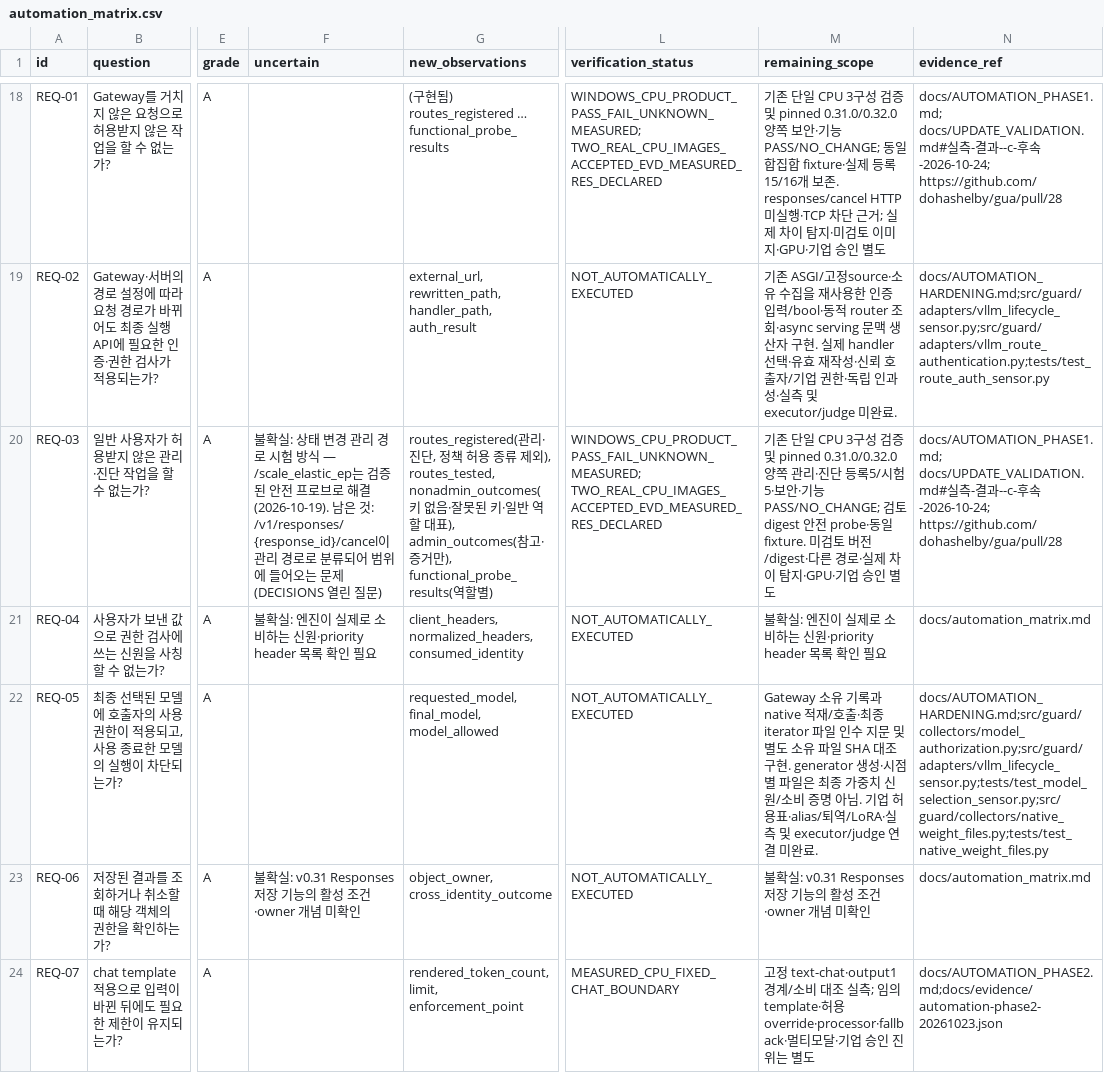
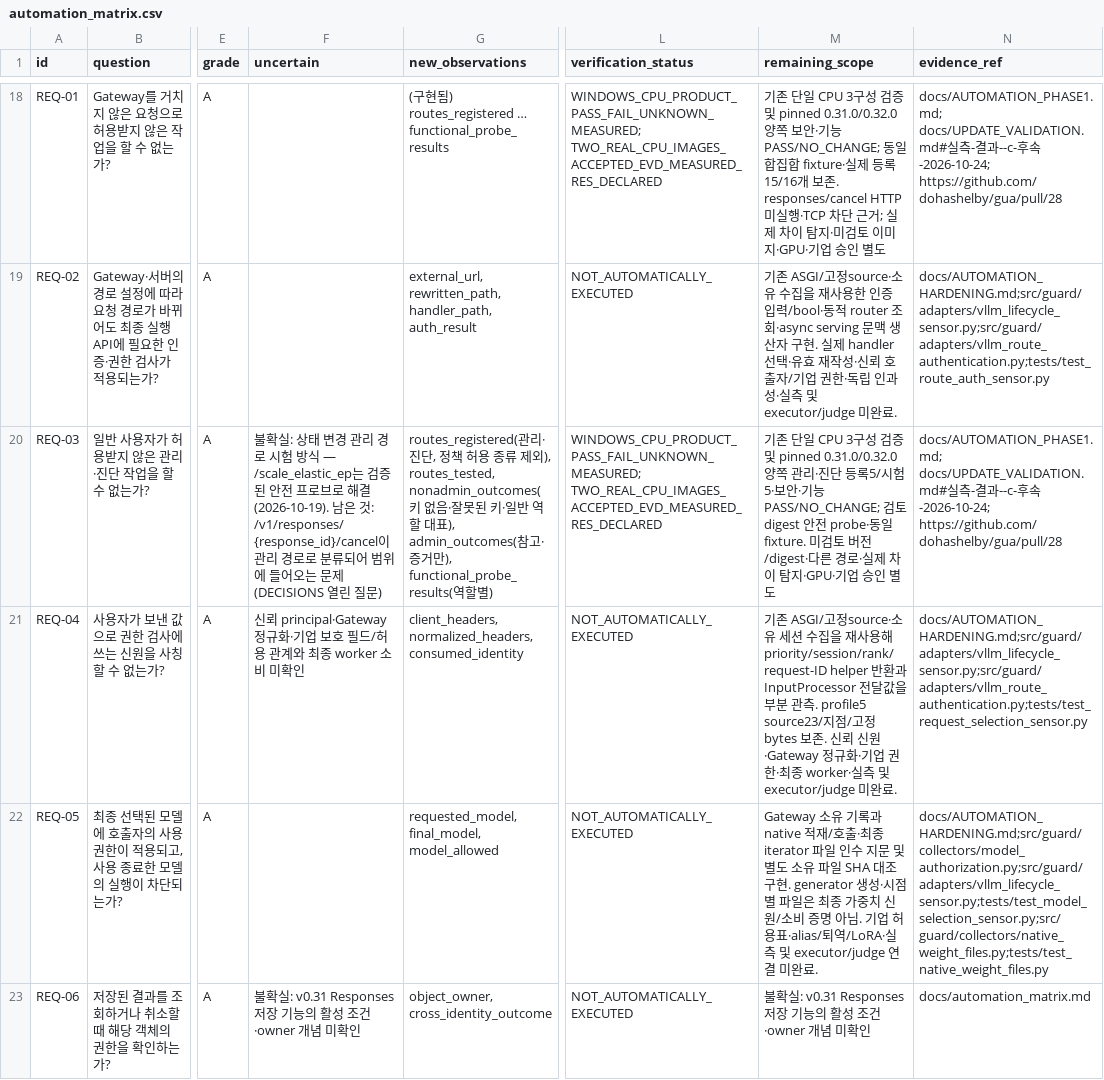
Before and after one commit to dohashelby/byul, a CSV file: update/docs/automation_matrix.csv, drawn as a sheet; only a part is shown, gaps mark what is left out; the shorter side is filled out with more unchanged rows; the diff covers the shown part only; the diff names each change by its address in the sheet, - before the commit and + after, or states it on an @@ line.

Commit message:
Observe native request selection without changing ID event contracts

```diff
--- a/update/docs/automation_matrix.csv
+++ b/update/docs/automation_matrix.csv
-F21 (uncertain): 불확실: 엔진이 실제로 소비하는 신원·priority header 목록 확인 필요
+F21 (uncertain): 신뢰 principal·Gateway 정규화·기업 보호 필드/허용 관계와 최종 worker 소비 미확인
-M21 (remaining_scope): 불확실: 엔진이 실제로 소비하는 신원·priority header 목록 확인 필요
+M21 (remaining_scope): 기존 ASGI/고정source·소유 세션 수집을 재사용해 priority/session/rank/request-ID helper 반환과 InputProcessor 전달값을 부분 관측. profile5 source23/지점/고정 bytes 보존. 신뢰 신원·Gateway 정규화·기업 권한·최종 worker·실측 및 executor/judge 미완료.
-N21 (evidence_ref): docs/automation_matrix.md
+N21 (evidence_ref): docs/AUTOMATION_HARDENING.md;src/guard/adapters/vllm_lifecycle_sensor.py;src/guard/adapters/vllm_route_authentication.py;tests/test_request_selection_sensor.py
```
Also changed, not shown: 1 edited cell elsewhere in this file, update/docs/checklist_validation_status.csv, 12 other files.
